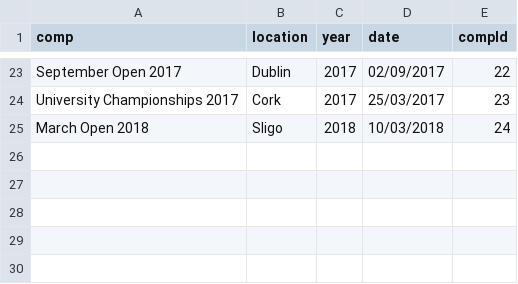
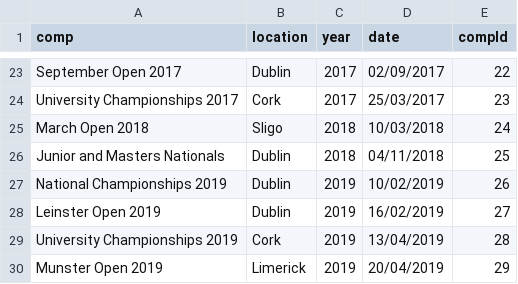
Before and after one commit to iRageBridge/Final_Year_Project_2018, a CSV file: Data/comps.csv, drawn as a sheet; only a part is shown, gaps mark what is left out; the diff names each change by its address in the sheet, - before the commit and + after, or states it on an @@ line.

Commit message:
Added comp
2018 junior and masters nationals.

```diff
--- a/Data/comps.csv
+++ b/Data/comps.csv
+row 26: Junior and Masters Nationals | Dublin | 2018 | 04/11/2018 | 25
+row 27: National Championships 2019 | Dublin | 2019 | 10/02/2019 | 26
+row 28: Leinster Open 2019 | Dublin | 2019 | 16/02/2019 | 27
+row 29: University Championships 2019 | Cork | 2019 | 13/04/2019 | 28
+row 30: Munster Open 2019 | Limerick | 2019 | 20/04/2019 | 29
```
Also changed, not shown: 1 other file.
